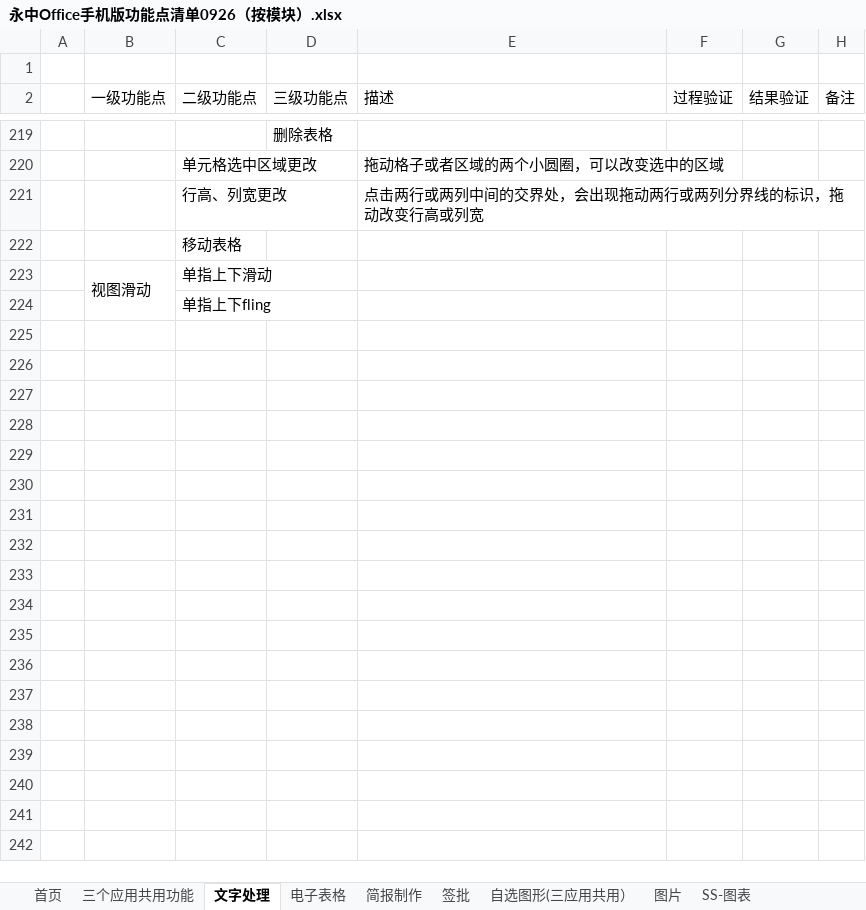
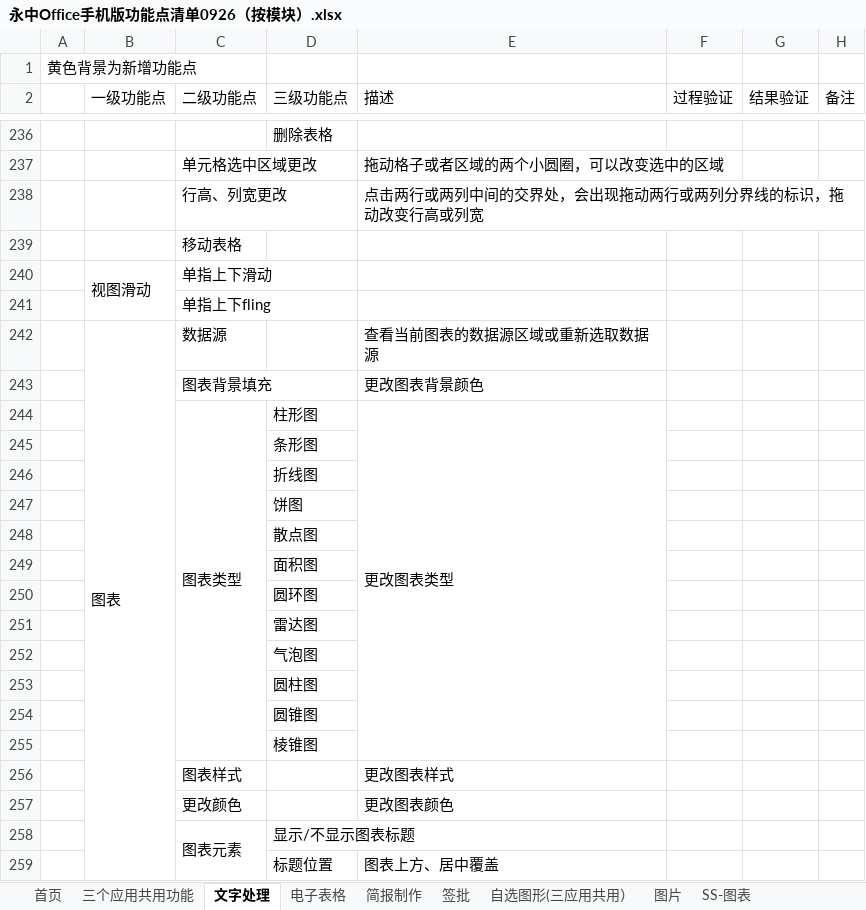
Before and after one commit to BraneZhang/office_test_project, an Excel workbook: APP_info/永中Office手机版功能点清单0926（按模块）.xlsx, sheet 文字处理, drawn as a sheet; only a part is shown, gaps mark what is left out; values as stored, in another font and other column widths than the file's, no cell formats; the diff covers the shown part only; the diff names each change by its address in the sheet, - before the commit and + after, or states it on an @@ line.

Commit message:
更新文字处理测试功能

```diff
--- a/APP_info/永中Office手机版功能点清单0926（按模块）.xlsx (sheet 文字处理)
+++ b/APP_info/永中Office手机版功能点清单0926（按模块）.xlsx (sheet 文字处理)
-A1: (empty)
+A1: 黄色背景为新增功能点
+row 242:  | 图表 | 数据源 |  | 查看当前图表的数据源区域或重新选取数据源
+row 243:  |  | 图表背景填充 |  | 更改图表背景颜色
+row 244:  |  | 图表类型 | 柱形图 | 更改图表类型
+row 245:  |  |  | 条形图
+row 246:  |  |  | 折线图
+row 247:  |  |  | 饼图
+row 248:  |  |  | 散点图
+row 249:  |  |  | 面积图
+row 250:  |  |  | 圆环图
+row 251:  |  |  | 雷达图
+row 252:  |  |  | 气泡图
+row 253:  |  |  | 圆柱图
+row 254:  |  |  | 圆锥图
+row 255:  |  |  | 棱锥图
+row 256:  |  | 图表样式 |  | 更改图表样式
+row 257:  |  | 更改颜色 |  | 更改图表颜色
+row 258:  |  | 图表元素 | 显示/不显示图表标题
+row 259:  |  |  | 标题位置 | 图表上方、居中覆盖
```
Also changed, not shown: 44 added rows, 4 removed rows and 69 edited cells elsewhere in this sheet, cell formats.
